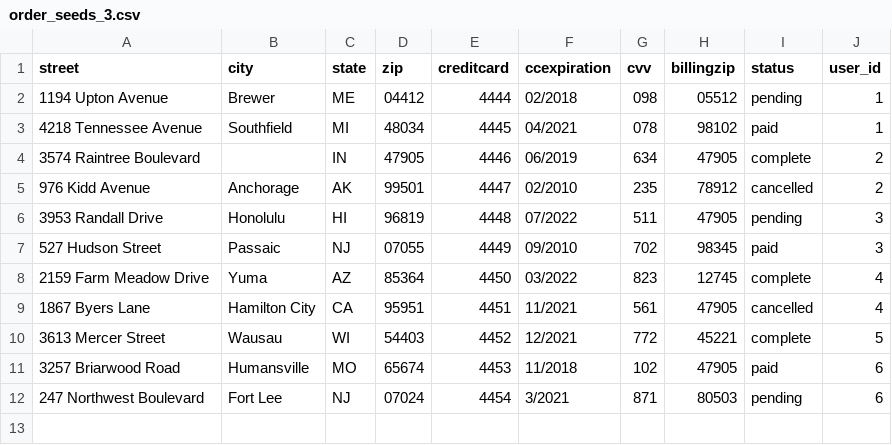
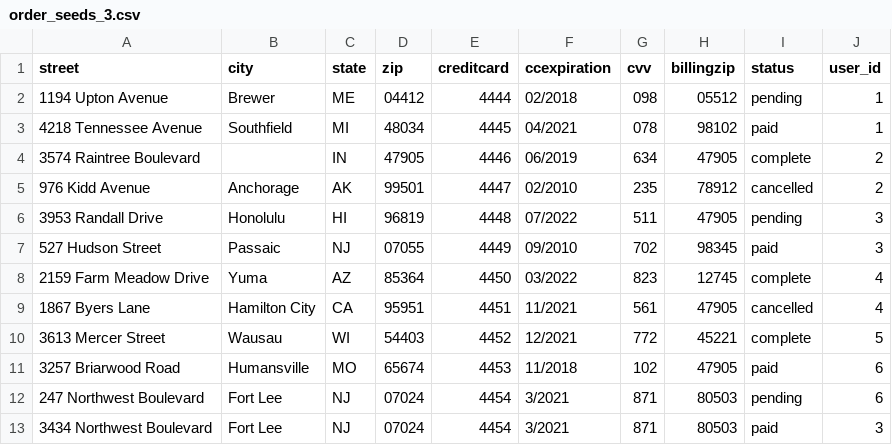
Before and after one commit to kayxn23/betsy, a CSV file: db/order_seeds_3.csv, drawn as a sheet; the diff names each change by its address in the sheet, - before the commit and + after, or states it on an @@ line.

```diff
--- a/db/order_seeds_3.csv
+++ b/db/order_seeds_3.csv
+row 13: 3434 Northwest Boulevard | Fort Lee | NJ | 07024 | 4454 | 3/2021 | 871 | 80503 | paid | 3
```
Also changed, not shown: db/product_seeds_3.csv, 2 other files.
